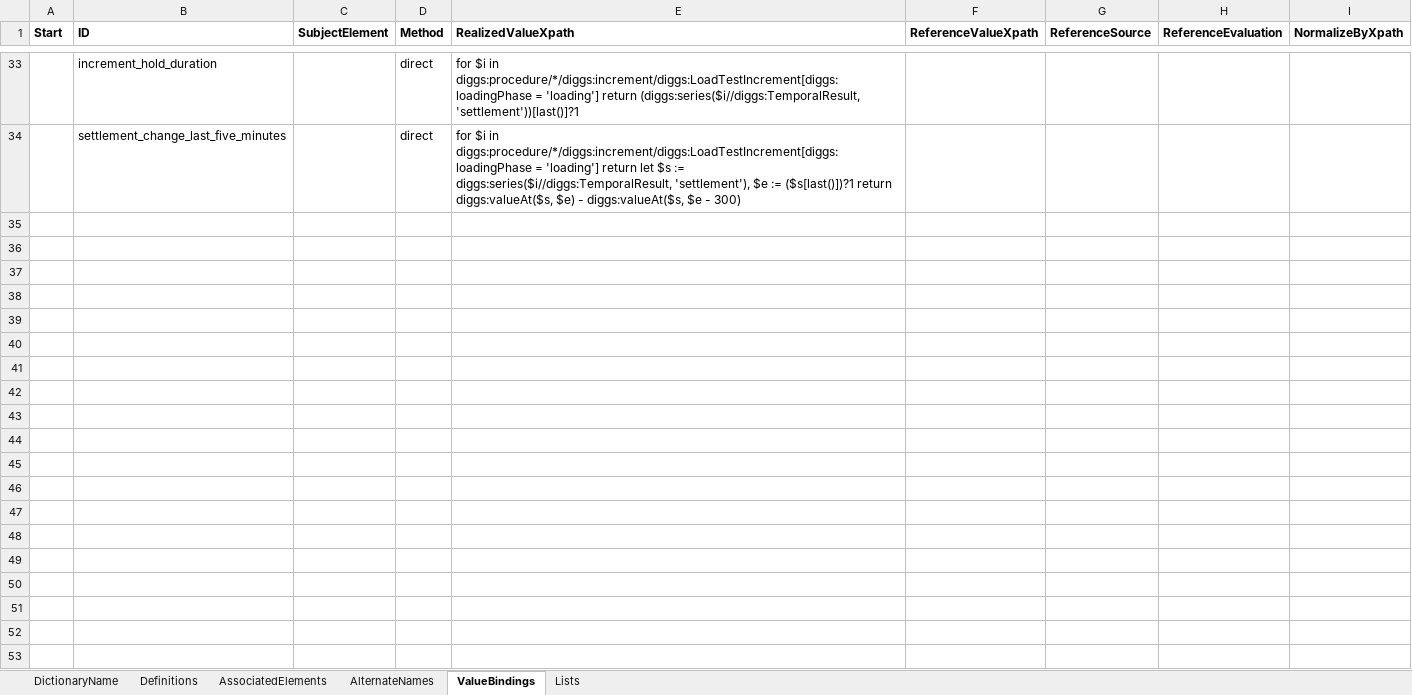
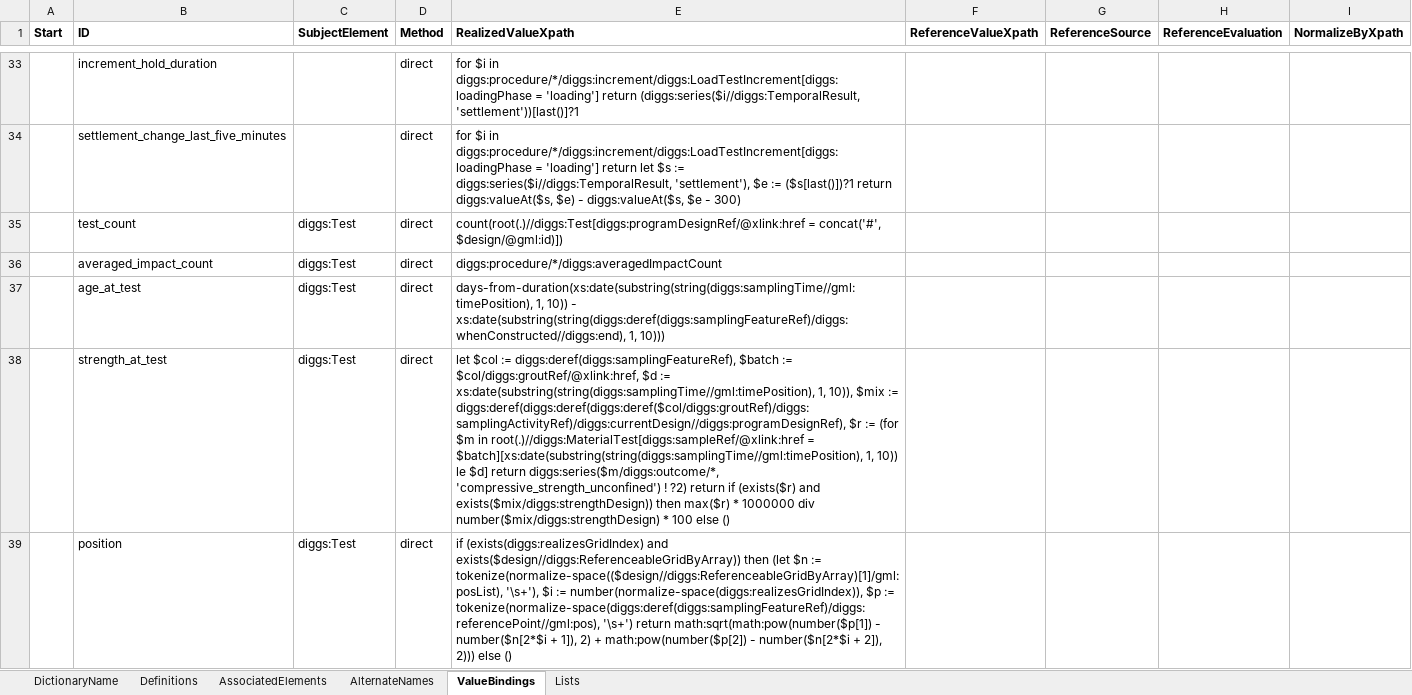
Before and after one commit to DIGGSml/def, an Excel workbook: Codelist Excel Files and Conversion Templates to XML/designProperty.xlsx, sheet ValueBindings, drawn as a sheet; only a part is shown, gaps mark what is left out; values as stored, in another font and other column widths than the file's, no borders; the diff names each change by its address in the sheet, - before the commit and + after, or states it on an @@ line.

```diff
--- a/Codelist Excel Files and Conversion Templates to XML/designProperty.xlsx (sheet ValueBindings)
+++ b/Codelist Excel Files and Conversion Templates to XML/designProperty.xlsx (sheet ValueBindings)
+row 35:  | test_count | diggs:Test | direct | count(root(.)//diggs:Test[diggs:programDesignRef/@xlink:href = concat('#', $design/@gml:id)])
+row 36:  | averaged_impact_count | diggs:Test | direct | diggs:procedure/*/diggs:averagedImpactCount
+row 37:  | age_at_test | diggs:Test | direct | days-from-duration(xs:date(substring(string(diggs:samplingTime//gml:timePosition), 1, 10)) - xs:date(substring(string(diggs:deref(diggs:samplingFeatureRef)/diggs:whenConstructed//diggs:end), 1, 10)))
+row 38:  | strength_at_test | diggs:Test | direct | let $col := diggs:deref(diggs:samplingFeatureRef), $batch := $col/diggs:groutRef/@xlink:href, $d := xs:date(substring(string(diggs:samplingTime//gml:timePosition), 1, 10)), $mix := diggs:deref(diggs:deref(diggs:deref($col/diggs:groutRef)/diggs:samplingActivityRef)/diggs:currentDesign//diggs:programDesignRef), $r := (for $m in root(.)//diggs:MaterialTest[diggs:sampleRef/@xlink:href = $batch][xs:date(substring(string(diggs:samplingTime//gml:timePosition), 1, 10)) le $d] return diggs:series($m/diggs:outcome/*, 'compressive_strength_unconfined') ! ?2) return if (exists($r) and exists($mix/diggs:strengthDesign)) then max($r) * 1000000 div number($mix/diggs:strengthDesign) * 100 else ()
+row 39:  | position | diggs:Test | direct | if (exists(diggs:realizesGridIndex) and exists($design//diggs:ReferenceableGridByArray)) then (let $n := tokenize(normalize-space(($design//diggs:ReferenceableGridByArray)[1]/gml:posList), '\s+'), $i := number(normalize-space(diggs:realizesGridIndex)), $p := tokenize(normalize-space(diggs:deref(diggs:samplingFeatureRef)/diggs:referencePoint//gml:pos), '\s+') return math:sqrt(math:pow(number($p[1]) - number($n[2*$i + 1]), 2) + math:pow(number($p[2]) - number($n[2*$i + 2]), 2))) else ()
```
Also changed, not shown: Codelist Excel Files and Conversion Templates to XML/evidenceCondition.xlsx, Codelist Excel Files and Conversion Templates to XML/properties.xlsx, 5 other files.
